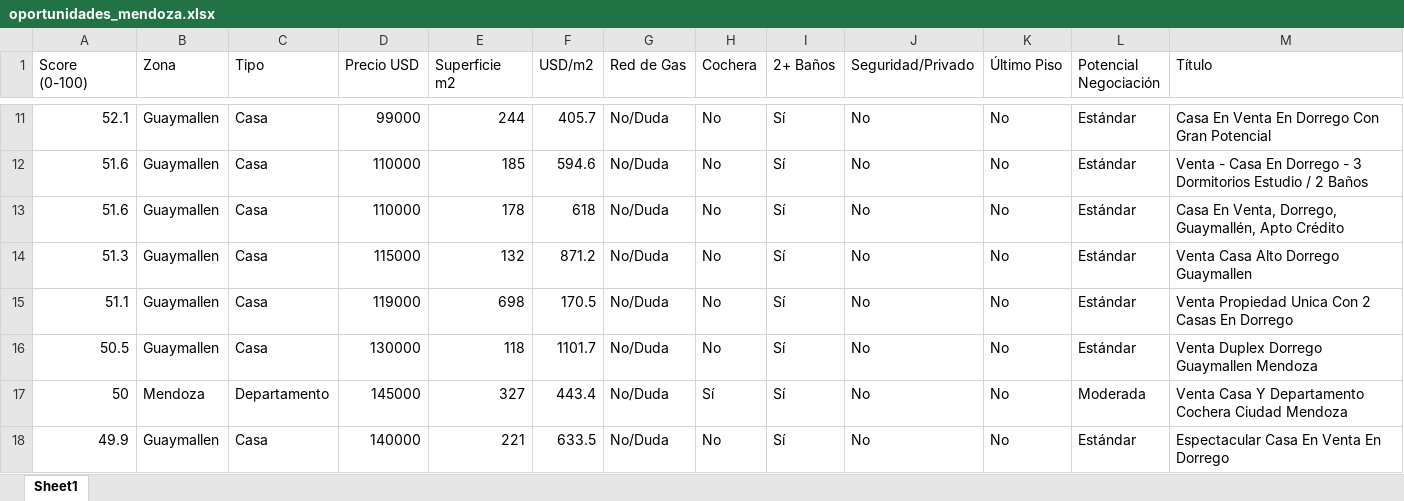
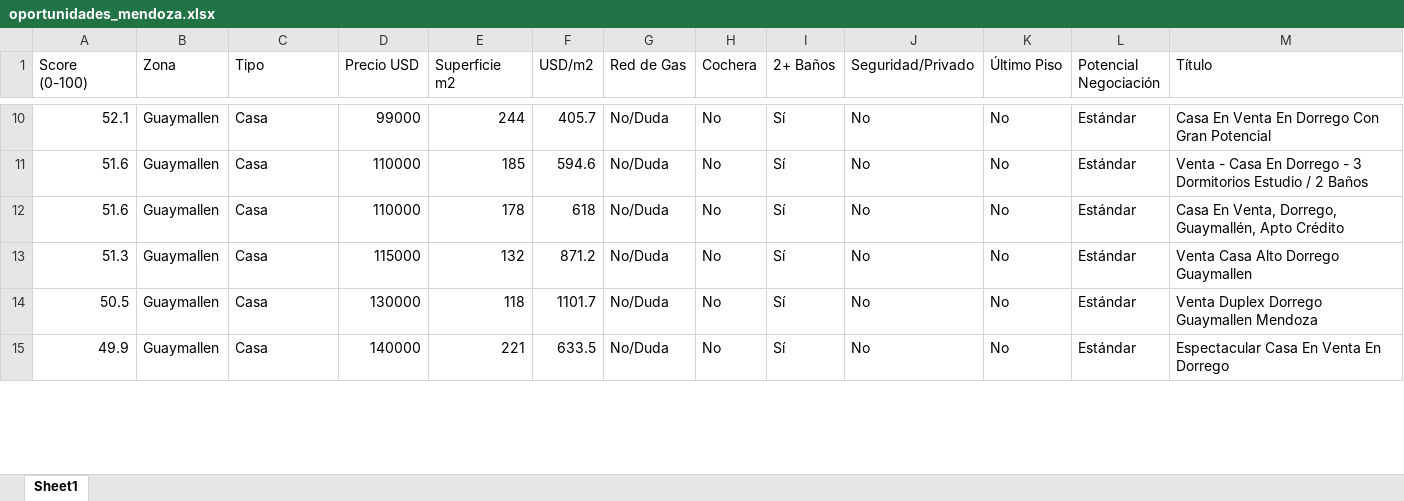
Before and after one commit to adriandigiu-max/radar-inmobiliario-mendoza, an Excel workbook: data/oportunidades_mendoza.xlsx, sheet Sheet1, drawn as a sheet; only a part is shown, gaps mark what is left out; values as stored, in another font and other column widths than the file's, no borders; removed rows and columns are numbered as before the commit, all else as after; rows hold the shown columns only; the diff covers the shown part only; the diff names each change by its address in the sheet, - before the commit and + after, or states it on an @@ line.

```diff
--- a/data/oportunidades_mendoza.xlsx (sheet Sheet1)
+++ b/data/oportunidades_mendoza.xlsx (sheet Sheet1)
-row 15: 51.1 | Guaymallen | Casa | 119000 | 698 | 170.5 | No/Duda | No | Sí | No | No | Estándar | Venta Propiedad Unica Con 2 Casas En Dorrego
-row 17: 50 | Mendoza | Departamento | 145000 | 327 | 443.4 | No/Duda | Sí | Sí | No | No | Moderada | Venta Casa Y Departamento Cochera Ciudad Mendoza
```
Also changed, not shown: 1 added row and 7 removed rows elsewhere in this sheet, 4 other files.
